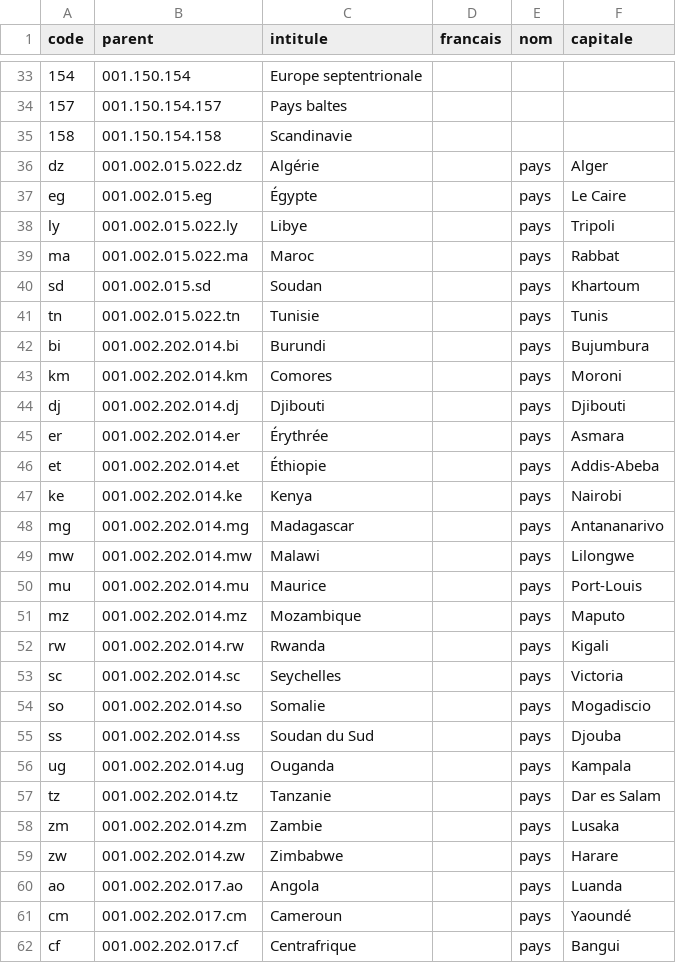
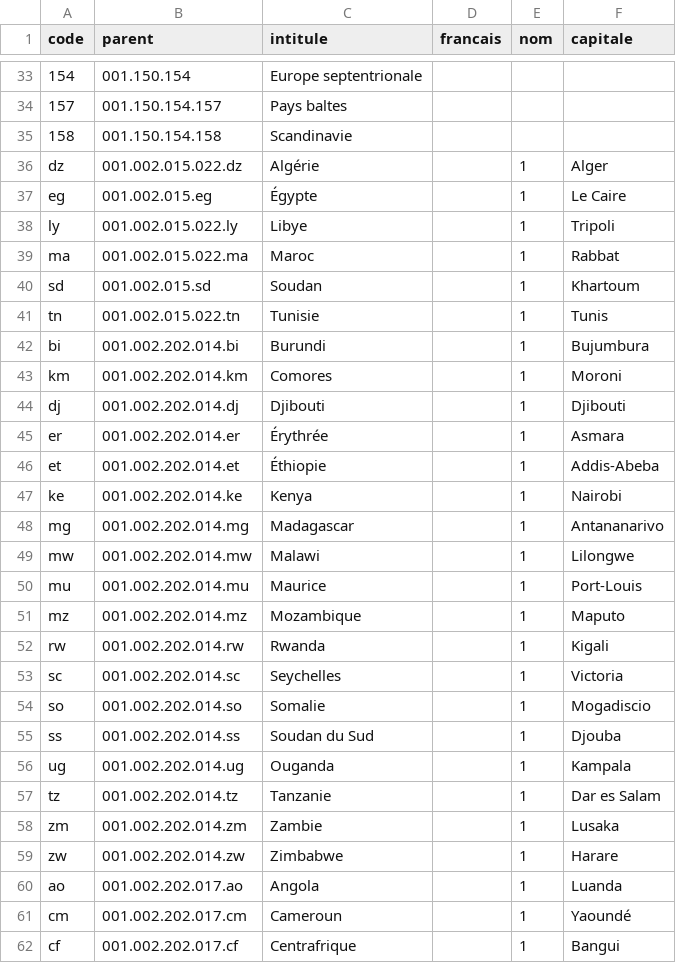
Before and after one commit to medina474/r5a10, a CSV file: data/regions/regions.csv, drawn as a sheet; only a part is shown, gaps mark what is left out; the diff covers the shown part only.

Commit message:
regions

```diff
--- a/data/regions/regions.csv
+++ b/data/regions/regions.csv
@@ -35,28 +35,28 @@ code,parent,intitule,francais,nom,capitale
 158,001.150.154.158,Scandinavie,,,
-dz,001.002.015.022.dz,Algérie,,pays,Alger
-eg,001.002.015.eg,Égypte,,pays,Le Caire
-ly,001.002.015.022.ly,Libye,,pays,Tripoli
-ma,001.002.015.022.ma,Maroc,,pays,Rabbat
-sd,001.002.015.sd,Soudan,,pays,Khartoum
-tn,001.002.015.022.tn,Tunisie,,pays,Tunis
-bi,001.002.202.014.bi,Burundi,,pays,Bujumbura
-km,001.002.202.014.km,Comores,,pays,Moroni
-dj,001.002.202.014.dj,Djibouti,,pays,Djibouti
-er,001.002.202.014.er,Érythrée,,pays,Asmara
-et,001.002.202.014.et,Éthiopie,,pays,Addis-Abeba
-ke,001.002.202.014.ke,Kenya,,pays,Nairobi
-mg,001.002.202.014.mg,Madagascar,,pays,Antananarivo
-mw,001.002.202.014.mw,Malawi,,pays,Lilongwe
-mu,001.002.202.014.mu,Maurice,,pays,Port-Louis
-mz,001.002.202.014.mz,Mozambique,,pays,Maputo
-rw,001.002.202.014.rw,Rwanda,,pays,Kigali
-sc,001.002.202.014.sc,Seychelles,,pays,Victoria
-so,001.002.202.014.so,Somalie,,pays,Mogadiscio
-ss,001.002.202.014.ss,Soudan du Sud,,pays,Djouba
-ug,001.002.202.014.ug,Ouganda,,pays,Kampala
-tz,001.002.202.014.tz,Tanzanie,,pays,Dar es Salam
-zm,001.002.202.014.zm,Zambie,,pays,Lusaka
-zw,001.002.202.014.zw,Zimbabwe,,pays,Harare
-ao,001.002.202.017.ao,Angola,,pays,Luanda
-cm,001.002.202.017.cm,Cameroun,,pays,Yaoundé
-cf,001.002.202.017.cf,Centrafrique,,pays,Bangui
+dz,001.002.015.022.dz,Algérie,,1,Alger
+eg,001.002.015.eg,Égypte,,1,Le Caire
+ly,001.002.015.022.ly,Libye,,1,Tripoli
+ma,001.002.015.022.ma,Maroc,,1,Rabbat
+sd,001.002.015.sd,Soudan,,1,Khartoum
+tn,001.002.015.022.tn,Tunisie,,1,Tunis
+bi,001.002.202.014.bi,Burundi,,1,Bujumbura
+km,001.002.202.014.km,Comores,,1,Moroni
+dj,001.002.202.014.dj,Djibouti,,1,Djibouti
+er,001.002.202.014.er,Érythrée,,1,Asmara
+et,001.002.202.014.et,Éthiopie,,1,Addis-Abeba
+ke,001.002.202.014.ke,Kenya,,1,Nairobi
+mg,001.002.202.014.mg,Madagascar,,1,Antananarivo
+mw,001.002.202.014.mw,Malawi,,1,Lilongwe
+mu,001.002.202.014.mu,Maurice,,1,Port-Louis
+mz,001.002.202.014.mz,Mozambique,,1,Maputo
+rw,001.002.202.014.rw,Rwanda,,1,Kigali
+sc,001.002.202.014.sc,Seychelles,,1,Victoria
+so,001.002.202.014.so,Somalie,,1,Mogadiscio
+ss,001.002.202.014.ss,Soudan du Sud,,1,Djouba
+ug,001.002.202.014.ug,Ouganda,,1,Kampala
+tz,001.002.202.014.tz,Tanzanie,,1,Dar es Salam
+zm,001.002.202.014.zm,Zambie,,1,Lusaka
+zw,001.002.202.014.zw,Zimbabwe,,1,Harare
+ao,001.002.202.017.ao,Angola,,1,Luanda
+cm,001.002.202.017.cm,Cameroun,,1,Yaoundé
+cf,001.002.202.017.cf,Centrafrique,,1,Bangui
```
Also changed, not shown: 152 edited cells elsewhere in this file, data/regions/at.csv, data/regions/fr.csv, 8 other files.
